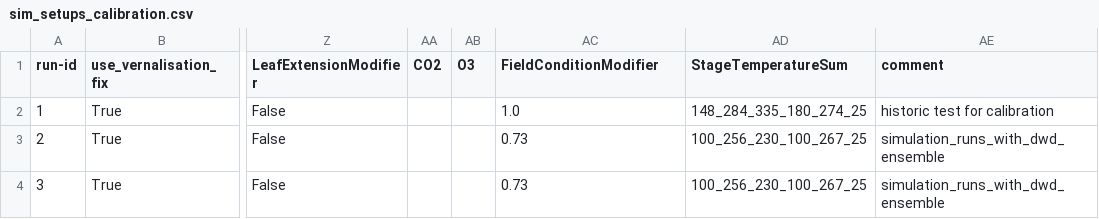
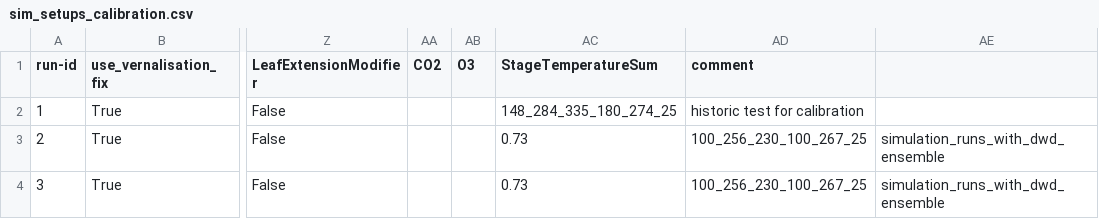
Before and after one commit to zalf-rpm/clim4cast, a CSV file: sim_setups_calibration.csv, drawn as a sheet; only a part is shown, gaps mark what is left out; the diff names each change by its address in the sheet, - before the commit and + after, or states it on an @@ line.

Commit message:
fieldconditionmodifier setup

```diff
--- a/sim_setups_calibration.csv
+++ b/sim_setups_calibration.csv
-AC1: FieldConditionModifier
+AC1: StageTemperatureSum
-AD1: StageTemperatureSum
+AD1: comment
-AE1: comment
+AE1: (empty)
-AC2 (StageTemperatureSum): 1.0
+AC2 (StageTemperatureSum): 148_284_335_180_274_25
-AD2 (comment): 148_284_335_180_274_25
+AD2 (comment): historic test for calibration
-AE2: historic test for calibration
+AE2: (empty)
```
Also changed, not shown: 2 other files.
